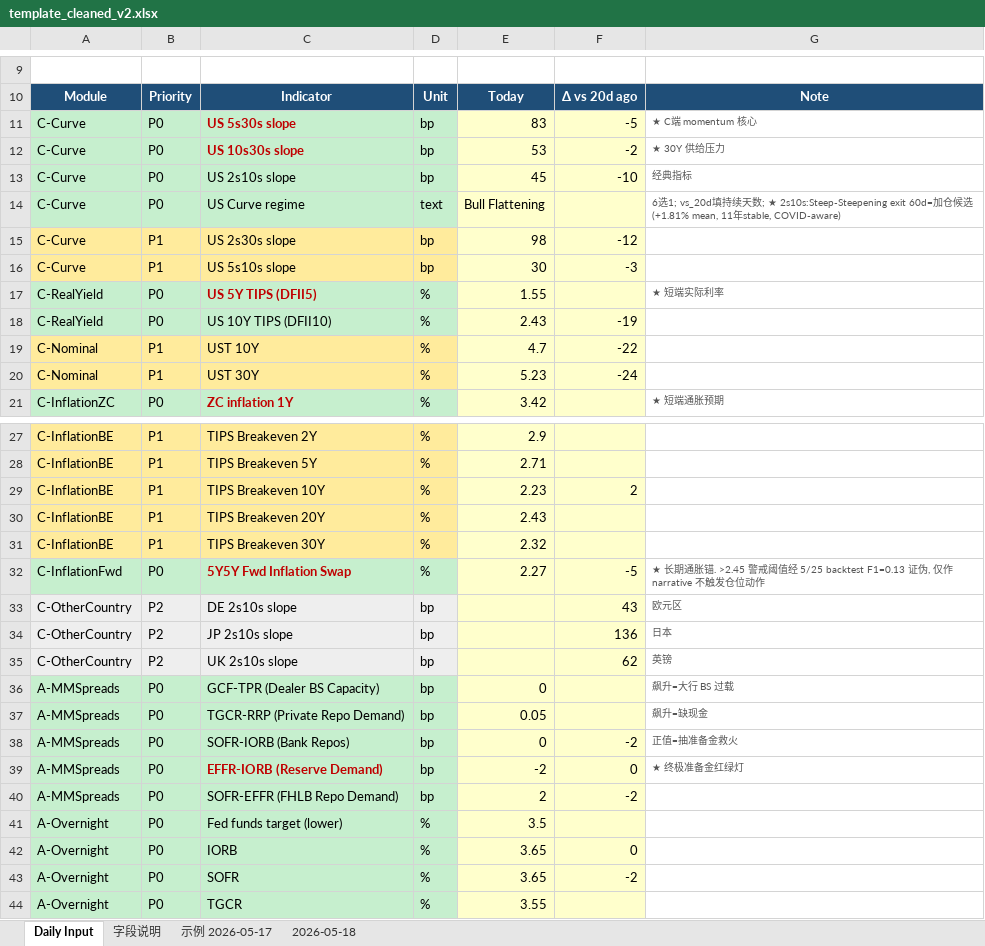
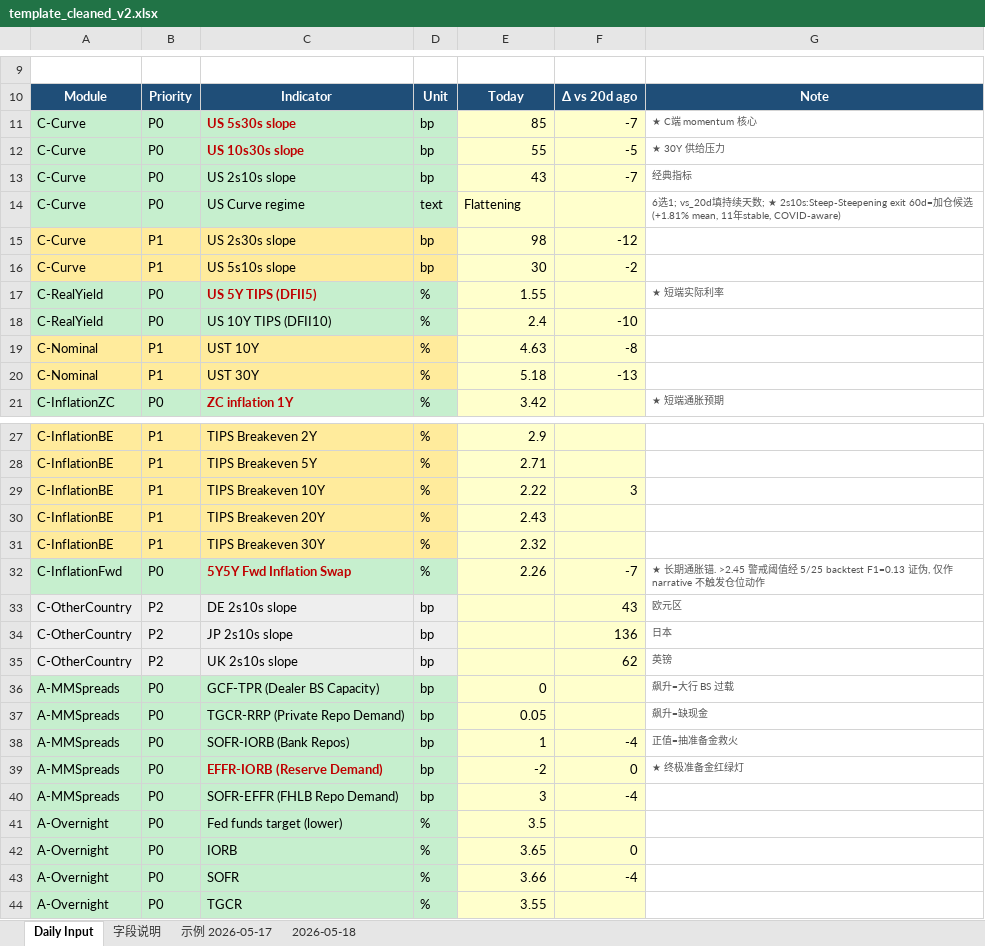
Before and after one commit to slowqqwin-beep/liquidity-monitor, an Excel workbook: template_cleaned_v2.xlsx, sheet Daily Input, drawn as a sheet; only a part is shown, gaps mark what is left out; values as stored, in another font and other column widths than the file's, no borders; the diff covers the shown part only; the diff names each change by its address in the sheet, - before the commit and + after, or states it on an @@ line.

```diff
--- a/template_cleaned_v2.xlsx (sheet Daily Input)
+++ b/template_cleaned_v2.xlsx (sheet Daily Input)
-E11: 83
+E11: 85
-F11: -5
+F11: -7
-E12: 53
+E12: 55
-F12: -2
+F12: -5
-E13: 45
+E13: 43
-F13: -10
+F13: -7
-E14: Bull Flattening
+E14: Flattening
-F16: -3
+F16: -2
-E18: 2.43
+E18: 2.4
-F18: -19
+F18: -10
-E19: 4.7
+E19: 4.63
-F19: -22
+F19: -8
-E20: 5.23
+E20: 5.18
-F20: -24
+F20: -13
-E29: 2.23
+E29: 2.22
-F29: 2
+F29: 3
-E32: 2.27
+E32: 2.26
-F32: -5
+F32: -7
-E38: 0
+E38: 1
-F38: -2
+F38: -4
-E40: 2
+E40: 3
-F40: -2
+F40: -4
-E43: 3.65
+E43: 3.66
-F43: -2
+F43: -4
```
Also changed, not shown: 7 edited cells elsewhere in this sheet, 5 other files.
